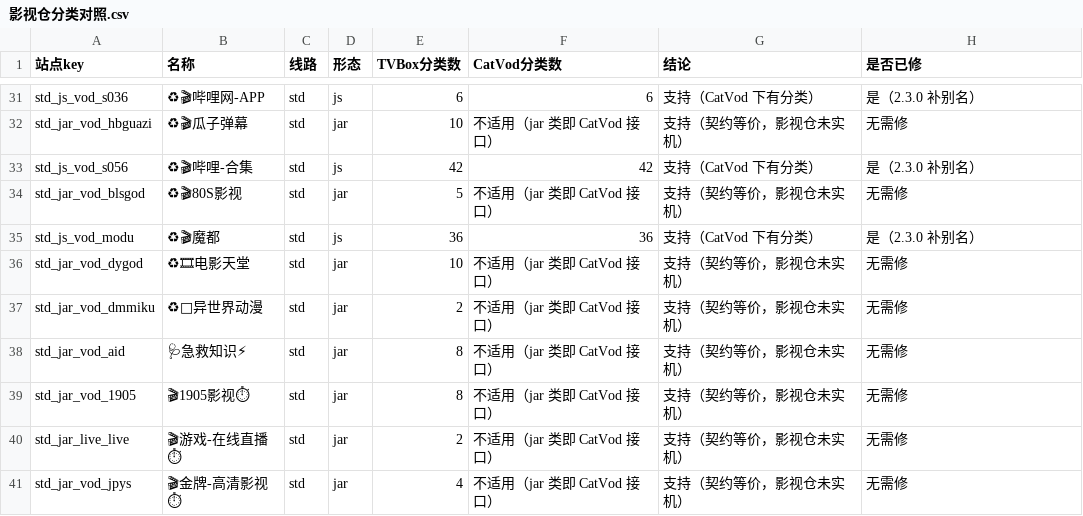
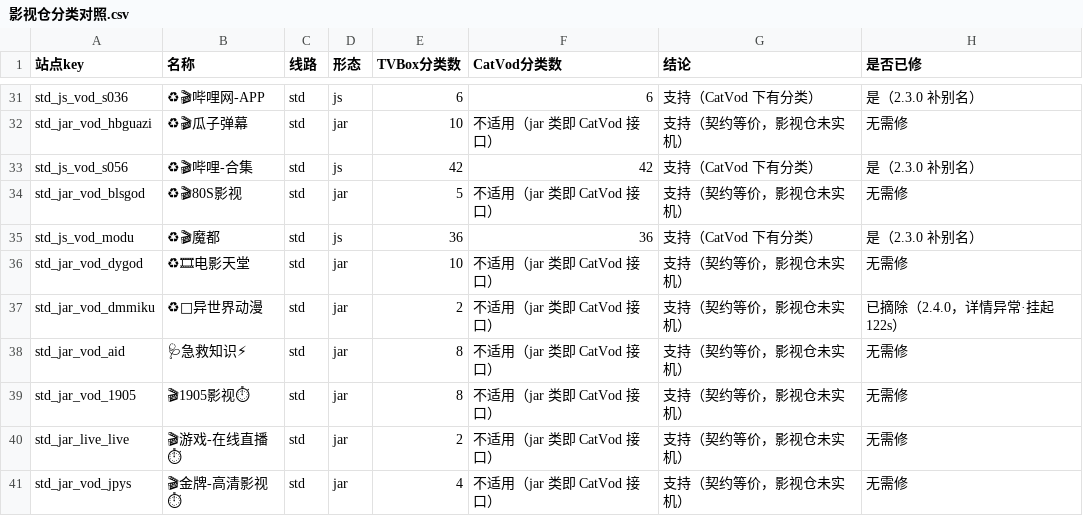
Before and after one commit to SL-learn/SL-Sources, a CSV file: 记录/2026-11-08/tvbox/影视仓分类对照.csv, drawn as a sheet; only a part is shown, gaps mark what is left out; the diff names each change by its address in the sheet, - before the commit and + after, or states it on an @@ line.

Commit message:
fix(tvbox): v2.4.0 下架异世界动漫（详情异常·挂起 122s），站点 65→64
详情页 li.data 空集合取下标 0 抛 IndexOutOfBoundsException；jar 无空判且上游超时，无法修。原文备份入观察池，综合 53→52、合计 65→64。

```diff
--- a/记录/2026-11-08/tvbox/影视仓分类对照.csv
+++ b/记录/2026-11-08/tvbox/影视仓分类对照.csv
-H37 (是否已修): 无需修
+H37 (是否已修): 已摘除（2.4.0，详情异常·挂起 122s）
```
Also changed, not shown: 11 other files.
